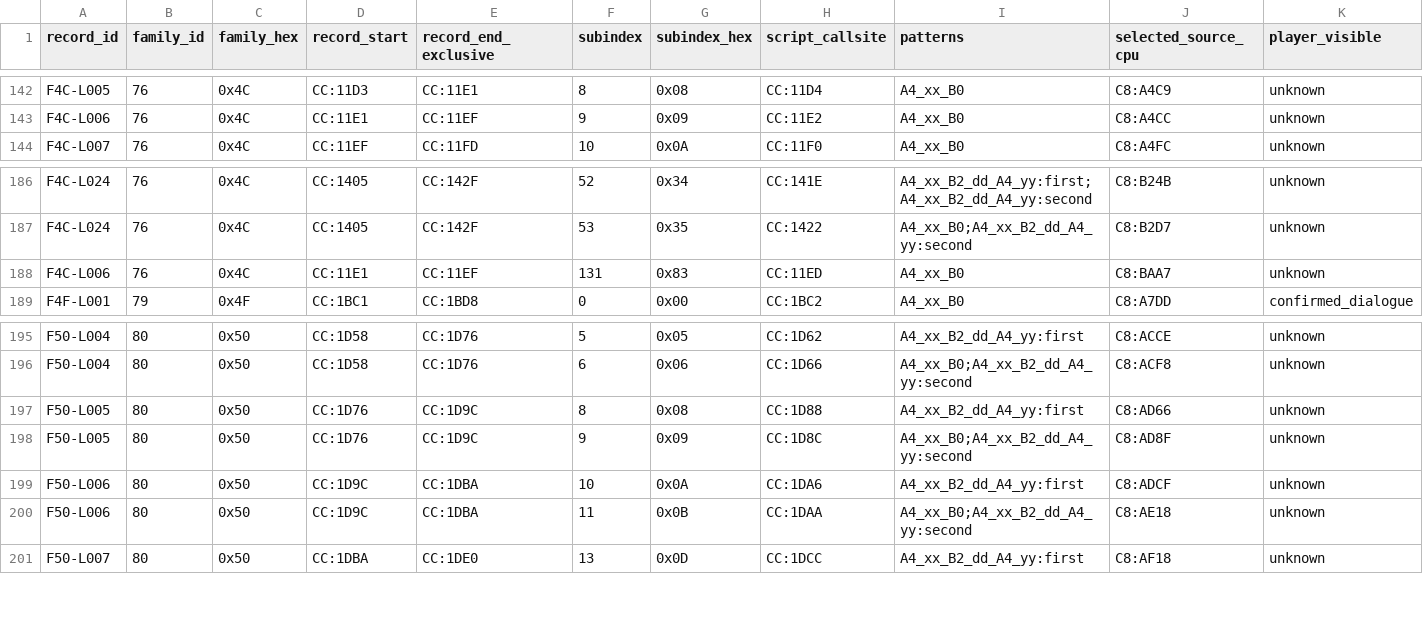
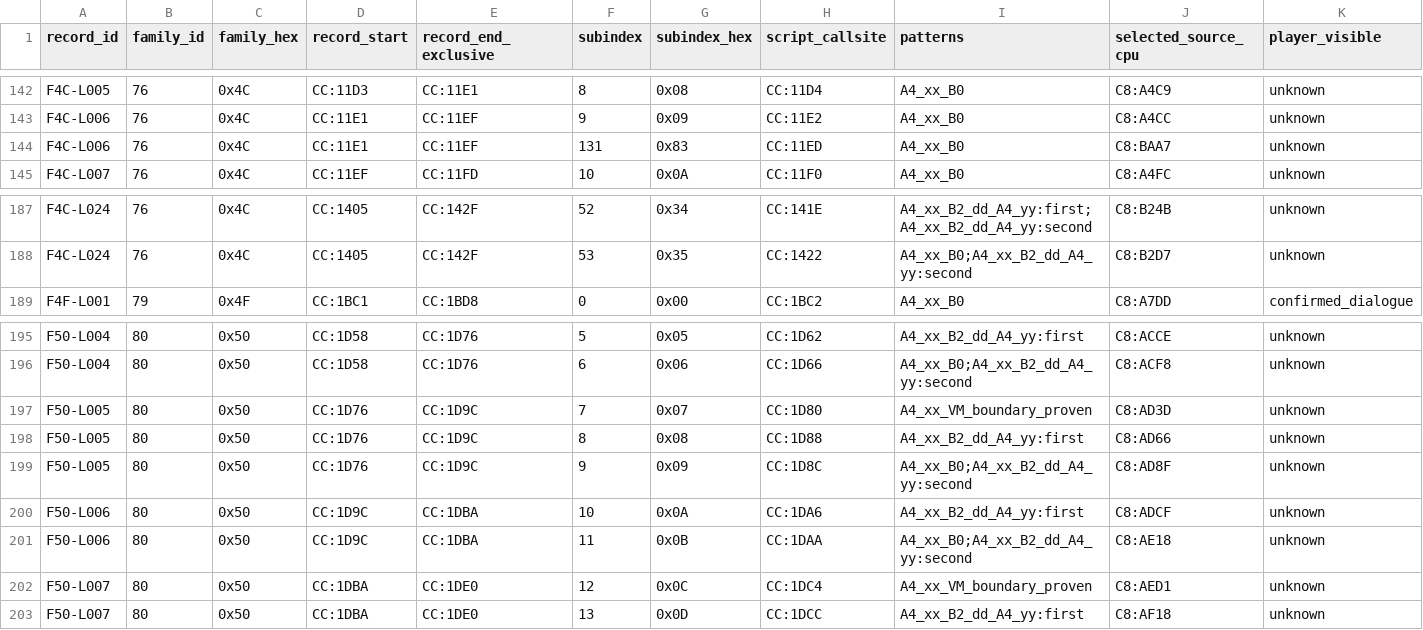
Before and after one commit to zin1985/shinmomo, a CSV file: data/events/event_source_crosslink.csv, drawn as a sheet; only a part is shown, gaps mark what is left out; rows hold the shown columns only; the diff names each change by its address in the sheet, - before the commit and + after, or states it on an @@ line.

```diff
--- a/data/events/event_source_crosslink.csv
+++ b/data/events/event_source_crosslink.csv
@@ row 188 moved to row 144: F4C-L006 @@
+row 197: F50-L005 | 80 | 0x50 | CC:1D76 | CC:1D9C | 7 | 0x07 | CC:1D80 | A4_xx_VM_boundary_proven | C8:AD3D | unknown
+row 202: F50-L007 | 80 | 0x50 | CC:1DBA | CC:1DE0 | 12 | 0x0C | CC:1DC4 | A4_xx_VM_boundary_proven | C8:AED1 | unknown
```
Also changed, not shown: data/dialogue/source_pair_usage_catalog.csv, 5 other files.
